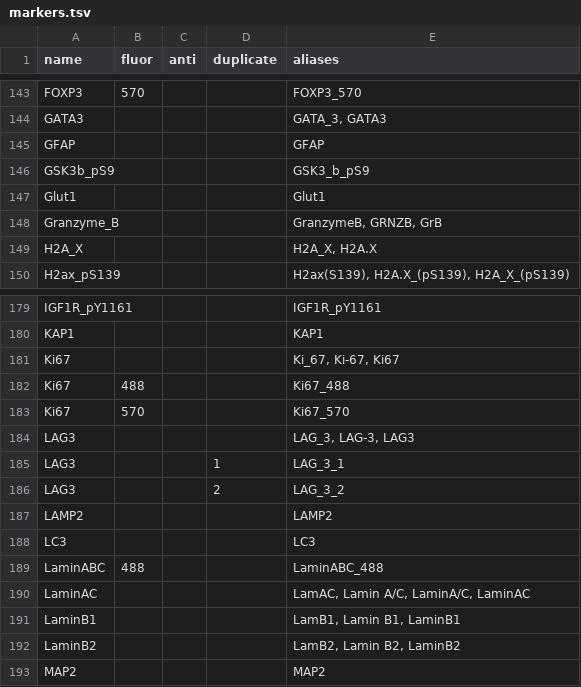
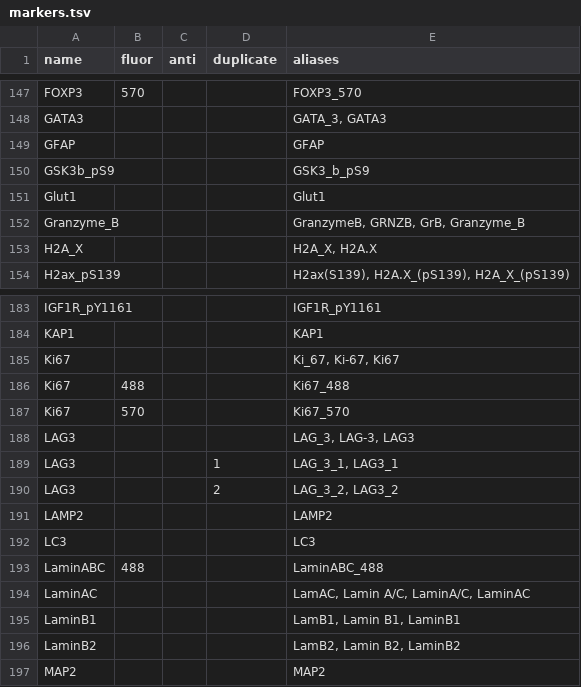
Before and after one commit to ohsu-comp-bio/cycIF-DB, a TSV file: cycif_db/markers/markers.tsv, drawn as a sheet; only a part is shown, gaps mark what is left out; the diff covers the shown part only.

```diff
--- a/cycif_db/markers/markers.tsv
+++ b/cycif_db/markers/markers.tsv
@@ -147,3 +151,3 @@ GSK3b_pS9				GSK3_b_pS9
 Glut1				Glut1
-Granzyme_B				GranzymeB, GRNZB, GrB
+Granzyme_B				GranzymeB, GRNZB, GrB, Granzyme_B
 H2A_X				H2A_X, H2A.X
@@ -184,4 +188,4 @@ Ki67	570			Ki67_570
 LAG3				LAG_3, LAG-3, LAG3
-LAG3			1	LAG_3_1
-LAG3			2	LAG_3_2
+LAG3			1	LAG_3_1, LAG3_1
+LAG3			2	LAG_3_2, LAG3_2
 LAMP2				LAMP2
```
Also changed, not shown: 10 added rows and 4 edited cells elsewhere in this file.
